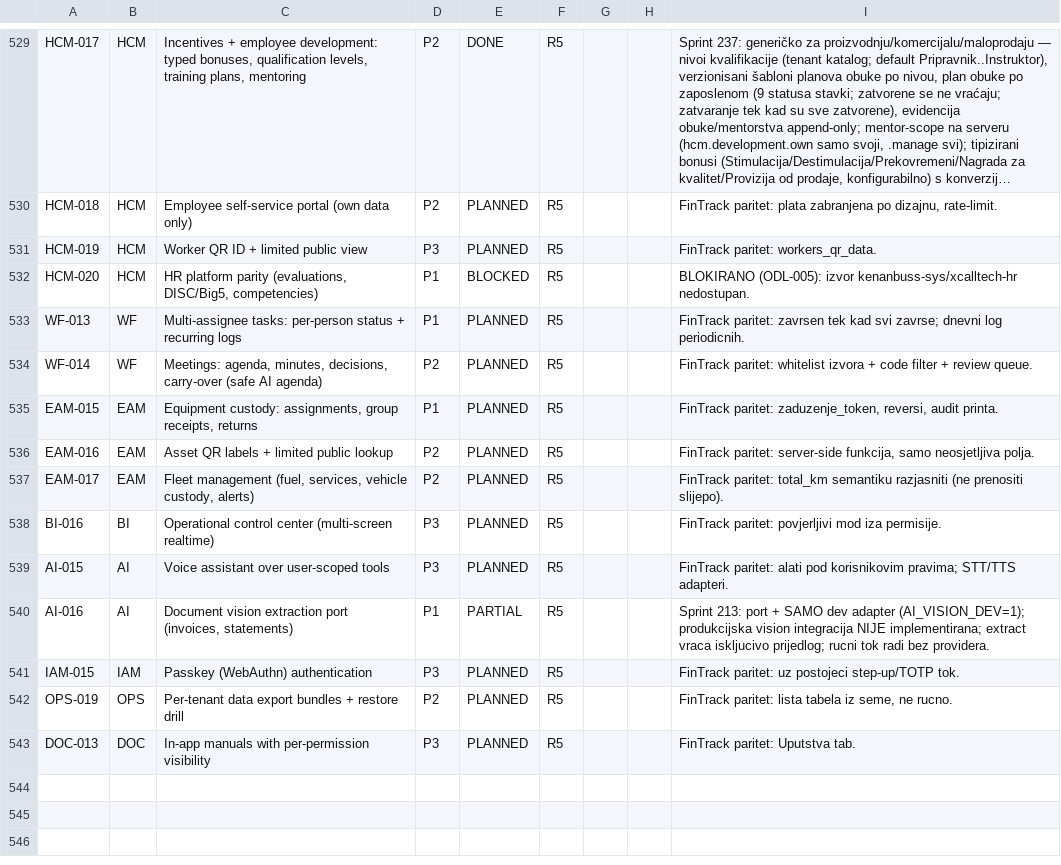
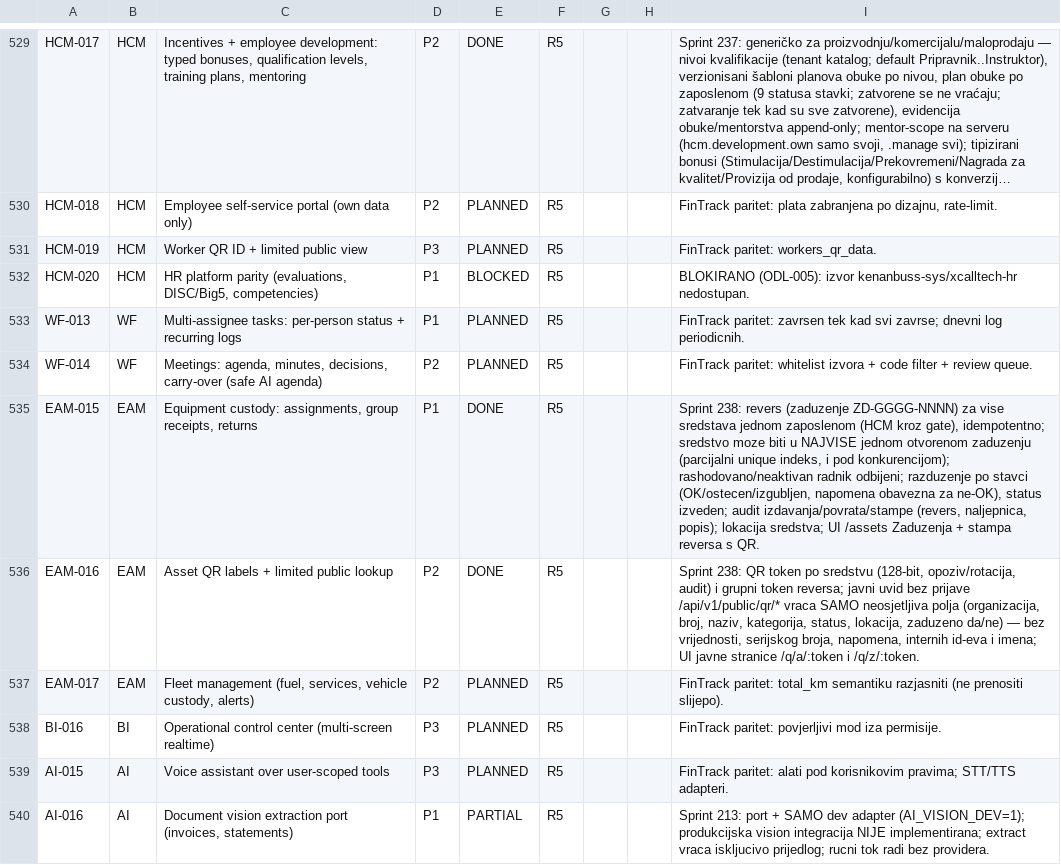
Before and after one commit to kenanbuss-sys/nexora, a CSV file: specs/implementation_matrix.csv, drawn as a sheet; only a part is shown, gaps mark what is left out; the shorter side is filled out with more unchanged rows; long unchanged cells end in ….

```diff
--- a/specs/implementation_matrix.csv
+++ b/specs/implementation_matrix.csv
@@ -534,4 +534,4 @@ WF-013,WF,Multi-assignee tasks: per-person status + recurring logs,P1,PLANNED,R5
 WF-014,WF,"Meetings: agenda, minutes, decisions, carry-over (safe AI agenda)",P2,PLANNED,R5,,,FinTrack paritet: whitelist izvora + code filter + review queue.
-EAM-015,EAM,"Equipment custody: assignments, group receipts, returns",P1,PLANNED,R5,,,"FinTrack paritet: zaduzenje_token, reversi, audit printa."
-EAM-016,EAM,Asset QR labels + limited public lookup,P2,PLANNED,R5,,,"FinTrack paritet: server-side funkcija, samo neosjetljiva polja."
+EAM-015,EAM,"Equipment custody: assignments, group receipts, returns",P1,DONE,R5,,,"Sprint 238: revers (zaduzenje ZD-GGGG-NNNN) za vise sredstava jednom zaposlenom (HCM kroz gate), idempotentno; sredstvo moze biti u NAJVISE jednom otvorenom zaduzenju (parcijalni unique indeks, i pod konkurencijom); rashodovano/neaktivan radnik odbijeni; razduzenje po stavci (OK/ostecen/izgubljen, napomena obavezna za ne-OK), status izveden; audit izdavanja/povrata/stampe (revers, naljepnica, popis); lokacija sredstva; UI /assets Zaduzenja + stampa reversa s QR."
+EAM-016,EAM,Asset QR labels + limited public lookup,P2,DONE,R5,,,"Sprint 238: QR token po sredstvu (128-bit, opoziv/rotacija, audit) i grupni token reversa; javni uvid bez prijave /api/v1/public/qr/* vraca SAMO neosjetljiva polja (organizacija, broj, naziv, kategorija, status, lokacija, zaduzeno da/ne) — bez vrijednosti, serijskog broja, napomena, internih id-eva i imena; UI javne stranice /q/a/:token i /q/z/:token."
 EAM-017,EAM,"Fleet management (fuel, services, vehicle custody, alerts)",P2,PLANNED,R5,,,FinTrack paritet: total_km semantiku razjasniti (ne prenositi slijepo).
```
Also changed, not shown: specs/fintrack_hr_coverage_matrix.csv, 16 other files.
